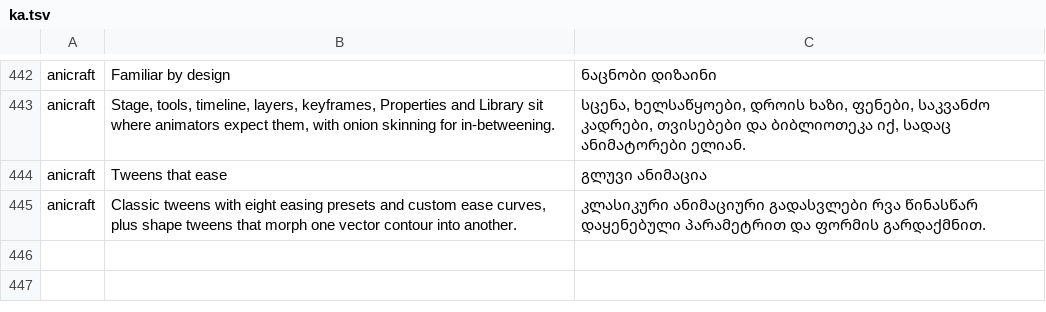
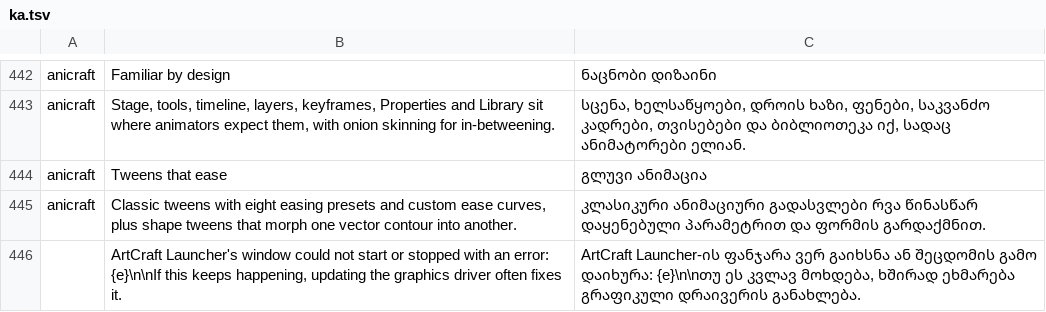
Before and after one commit to storytold/craft-launcher, a TSV file: crates/ui-egui/src/i18n/ka.tsv, drawn as a sheet; only a part is shown, gaps mark what is left out.

Commit message:
start_failure: free the single-instance port before the dialog, and translate the dialog
From CodeRabbit:
- Drop the launcher before showing the dialog. It holds the single-instance
  receiver, so while the dialog was open a second launch was queued there,
  unanswered, and exited. It was dropped on return anyway; this only moves
  it before the dialog.
- The dialog text goes through i18n (AGENTS.md: every user-facing string),
  in the system language: i18n::current() is only set while frames are
  drawn, and the window may never have drawn one. The log stays English.
  Each catalog marked complete_menus gets a row, translated from the
  English meaning; a test checks every complete catalog has it, keeps the
  product name and fills in the error, since the coverage test only finds
  tl!/t literals in the UI crate.

```diff
--- a/crates/ui-egui/src/i18n/ka.tsv
+++ b/crates/ui-egui/src/i18n/ka.tsv
@@ -445 +445,2 @@ anicraft	Tweens that ease	გლუვი ანიმაცია
 anicraft	Classic tweens with eight easing presets and custom ease curves, plus shape tweens that morph one vector contour into another.	კლასიკური ანიმაციური გადასვლები რვა წინასწარ დაყენებული პარამეტრით და ფორმის გარდაქმნით.
+	ArtCraft Launcher's window could not start or stopped with an error: {e}\n\nIf this keeps happening, updating the graphics driver often fixes it.	ArtCraft Launcher-ის ფანჯარა ვერ გაიხსნა ან შეცდომის გამო დაიხურა: {e}\n\nთუ ეს კვლავ მოხდება, ხშირად ეხმარება გრაფიკული დრაივერის განახლება.
```
Also changed, not shown: crates/ui-egui/src/i18n/de.tsv, crates/ui-egui/src/i18n/fr.tsv, 11 other files.
